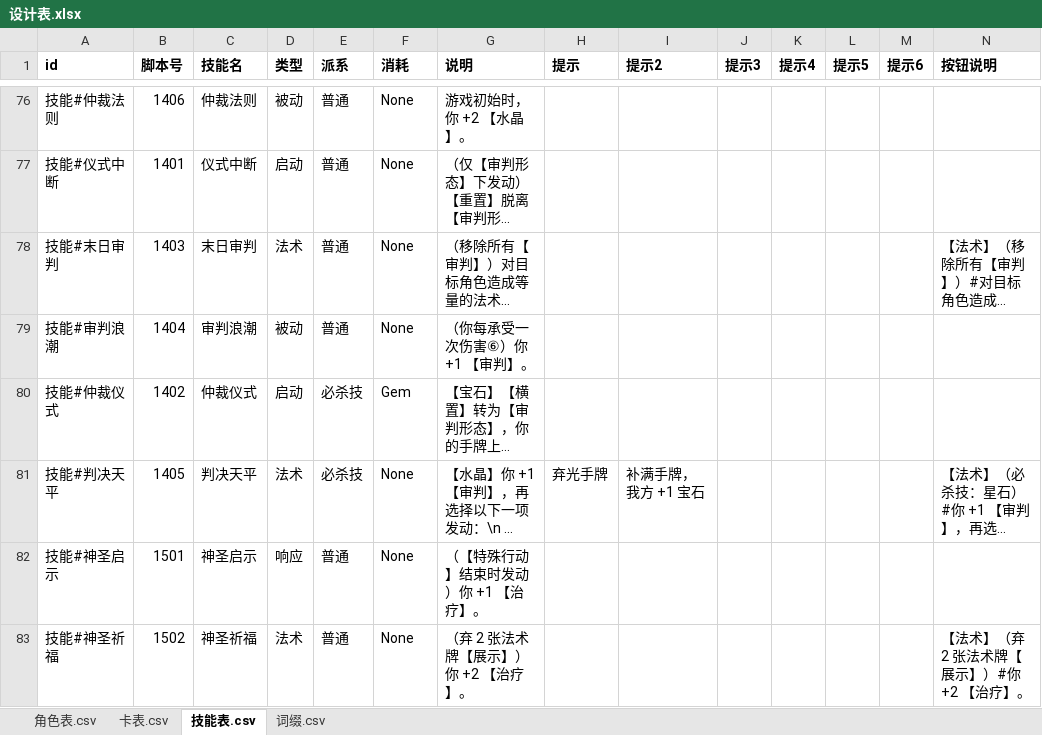
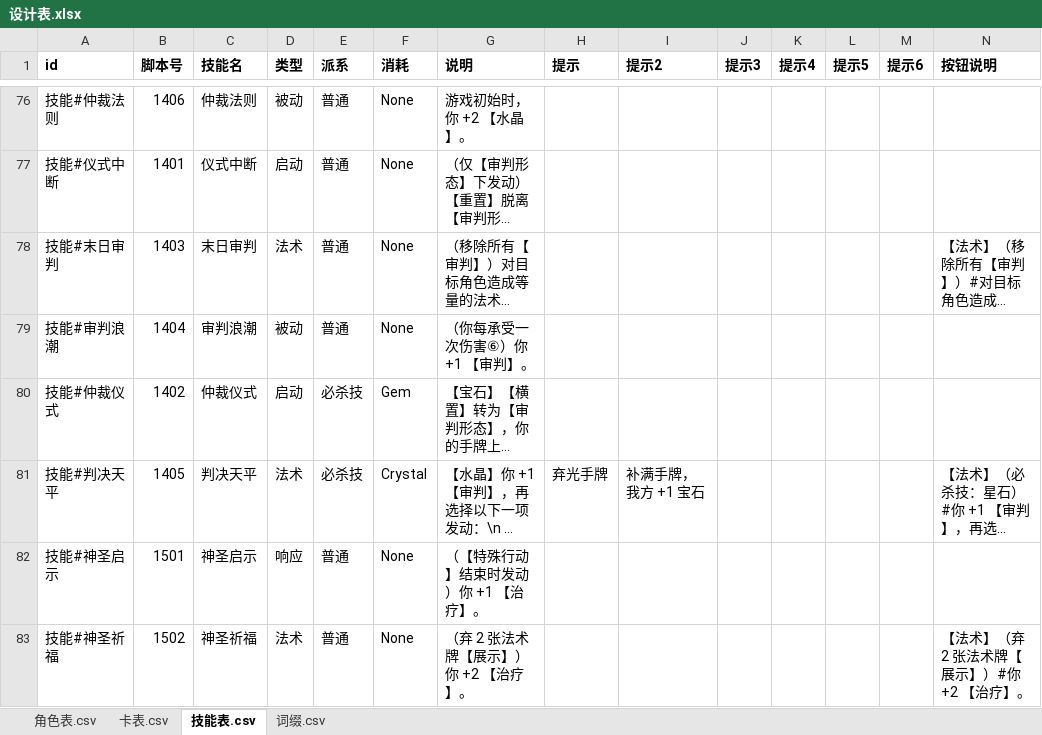
Before and after one commit to johnnash2017/xianyu_xingbei, an Excel workbook: Table/Design/设计表.xlsx, sheet 技能表.csv, drawn as a sheet; only a part is shown, gaps mark what is left out; long unchanged cells end in …; values as stored, in another font and other column widths than the file's, no borders; the diff covers the shown part only; the diff names each change by its address in the sheet, - before the commit and + after, or states it on an @@ line.

```diff
--- a/Table/Design/设计表.xlsx (sheet 技能表.csv)
+++ b/Table/Design/设计表.xlsx (sheet 技能表.csv)
-F81 (消耗): None
+F81 (消耗): Crystal
```
Also changed, not shown: 9 edited cells and cell formats elsewhere in this sheet, sheet 角色表.csv, 56 other files.
